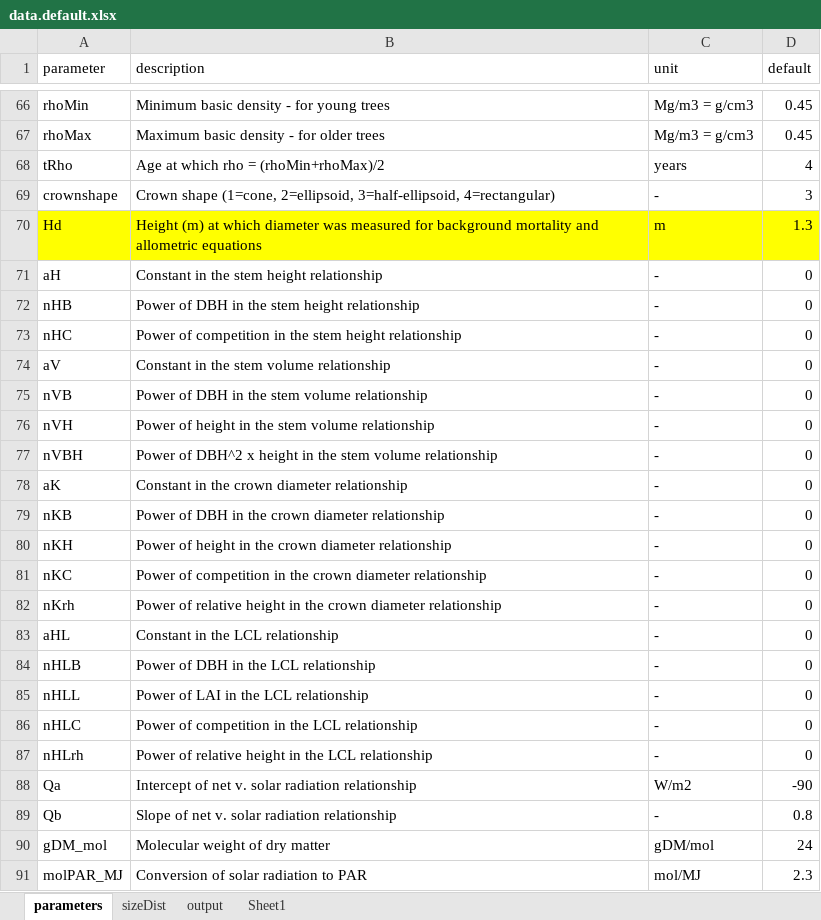
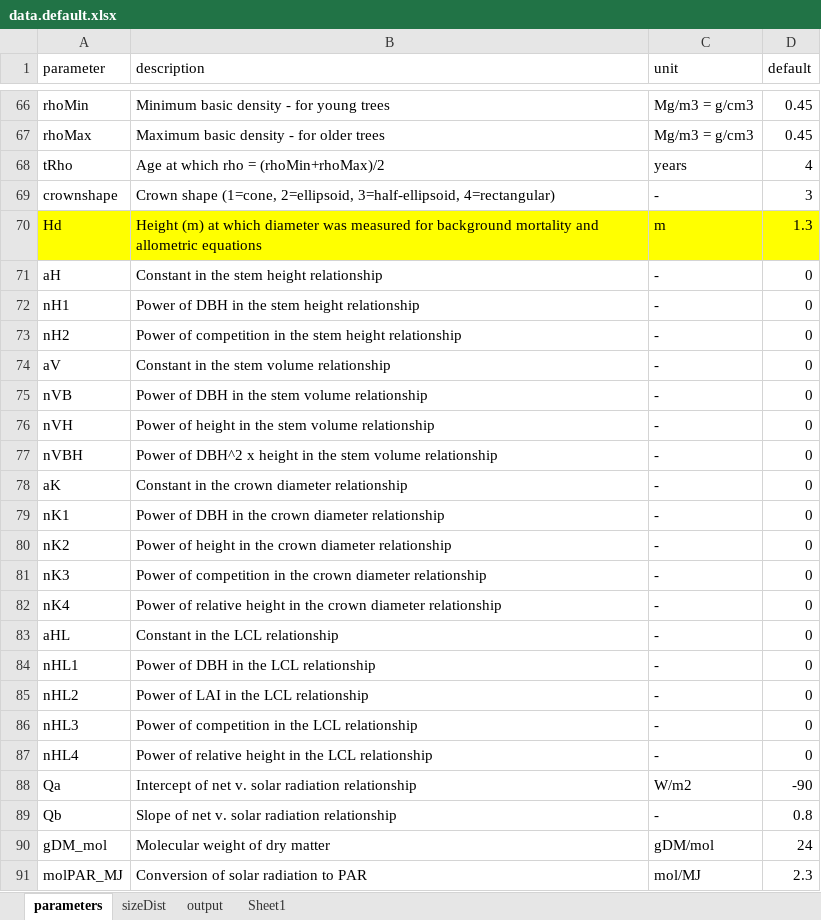
Before and after one commit to trotsiuk/r3PG, an Excel workbook: data-raw/data.default.xlsx, sheet parameters, drawn as a sheet; only a part is shown, gaps mark what is left out; values as stored, in another font and other column widths than the file's, no borders; the diff names each change by its address in the sheet, - before the commit and + after, or states it on an @@ line.

Commit message:
Changed allometry parameter names to be numbered to nH1 rather than nHB etc

```diff
--- a/data-raw/data.default.xlsx (sheet parameters)
+++ b/data-raw/data.default.xlsx (sheet parameters)
-A72 (parameter): nHB
+A72 (parameter): nH1
-A73 (parameter): nHC
+A73 (parameter): nH2
-A79 (parameter): nKB
+A79 (parameter): nK1
-A80 (parameter): nKH
+A80 (parameter): nK2
-A81 (parameter): nKC
+A81 (parameter): nK3
-A82 (parameter): nKrh
+A82 (parameter): nK4
-A84 (parameter): nHLB
+A84 (parameter): nHL1
-A85 (parameter): nHLL
+A85 (parameter): nHL2
-A86 (parameter): nHLC
+A86 (parameter): nHL3
-A87 (parameter): nHLrh
+A87 (parameter): nHL4
```
Also changed, not shown: 5 other files.
